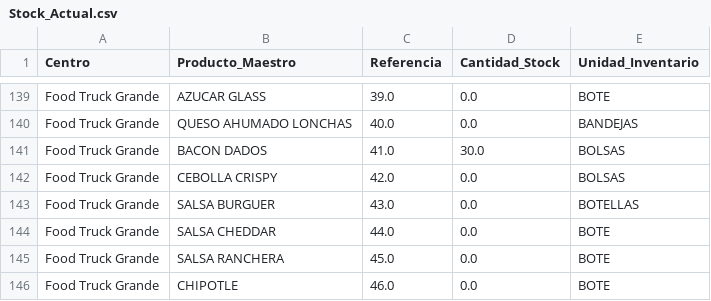
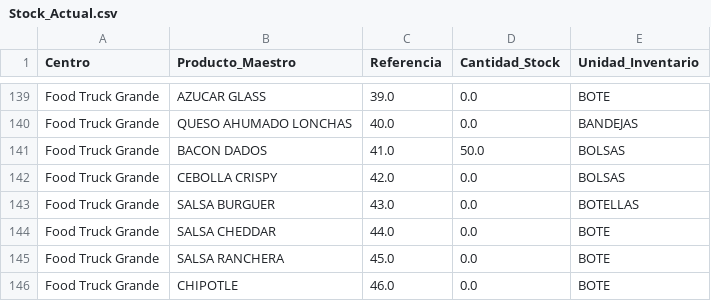
Before and after one commit to salvaandreo-lab/blitz-stock, a CSV file: Stock_Actual.csv, drawn as a sheet; only a part is shown, gaps mark what is left out.

Commit message:
Actualización de Stock_Actual.csv

```diff
--- a/Stock_Actual.csv
+++ b/Stock_Actual.csv
@@ -140,3 +140,3 @@ Food Truck Grande,AZUCAR GLASS,39.0,0.0,BOTE
 Food Truck Grande,QUESO AHUMADO LONCHAS,40.0,0.0,BANDEJAS
-Food Truck Grande,BACON DADOS,41.0,30.0,BOLSAS
+Food Truck Grande,BACON DADOS,41.0,50.0,BOLSAS
 Food Truck Grande,CEBOLLA CRISPY,42.0,0.0,BOLSAS
```
